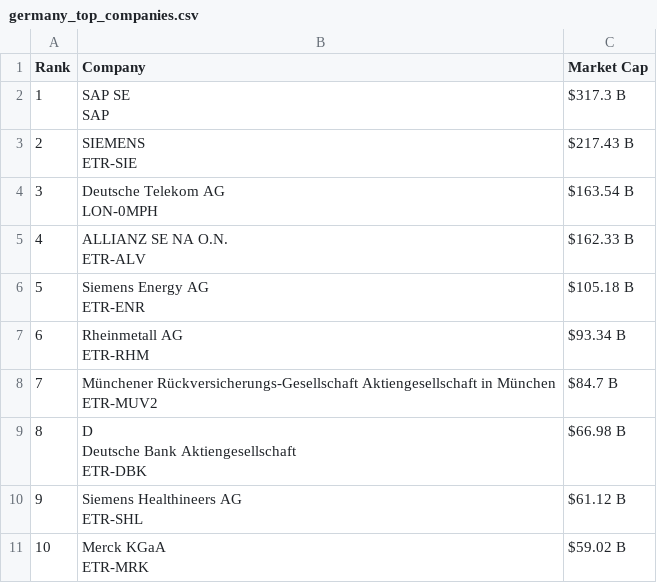
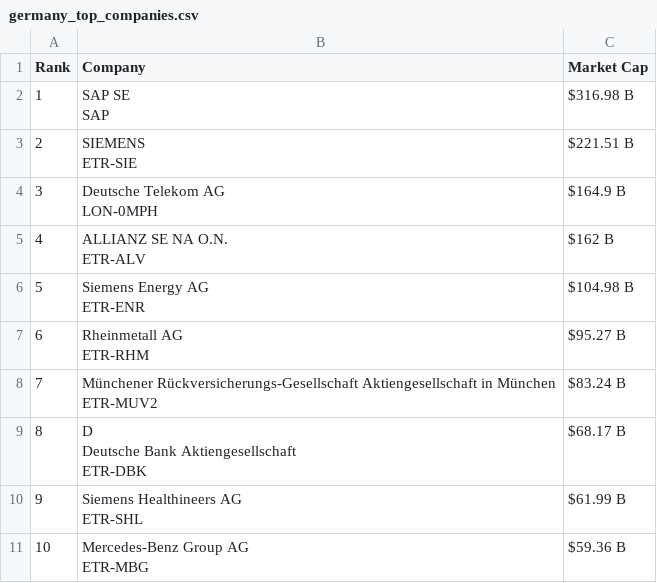
Before and after one commit to ayeeff/marketcap, a CSV file: data/germany_top_companies.csv, drawn as a sheet.

```diff
--- a/data/germany_top_companies.csv
+++ b/data/germany_top_companies.csv
@@ -1,22 +1,22 @@
 Rank,Company,Market Cap
-1,"SAP SE
-SAP",$317.3 B
-2,"SIEMENS
-ETR-SIE",$217.43 B
-3,"Deutsche Telekom AG
-LON-0MPH",$163.54 B
-4,"ALLIANZ SE NA O.N.
-ETR-ALV",$162.33 B
-5,"Siemens Energy AG
-ETR-ENR",$105.18 B
-6,"Rheinmetall AG
-ETR-RHM",$93.34 B
-7,"Münchener Rückversicherungs-Gesellschaft Aktiengesellschaft in München
-ETR-MUV2",$84.7 B
-8,"D
-Deutsche Bank Aktiengesellschaft
-ETR-DBK",$66.98 B
-9,"Siemens Healthineers AG
-ETR-SHL",$61.12 B
-10,"Merck KGaA
-ETR-MRK",$59.02 B
+1,"SAP SE
+SAP",$316.98 B
+2,"SIEMENS
+ETR-SIE",$221.51 B
+3,"Deutsche Telekom AG
+LON-0MPH",$164.9 B
+4,"ALLIANZ SE NA O.N.
+ETR-ALV",$162 B
+5,"Siemens Energy AG
+ETR-ENR",$104.98 B
+6,"Rheinmetall AG
+ETR-RHM",$95.27 B
+7,"Münchener Rückversicherungs-Gesellschaft Aktiengesellschaft in München
+ETR-MUV2",$83.24 B
+8,"D
+Deutsche Bank Aktiengesellschaft
+ETR-DBK",$68.17 B
+9,"Siemens Healthineers AG
+ETR-SHL",$61.99 B
+10,"Mercedes-Benz Group AG
+ETR-MBG",$59.36 B
```
